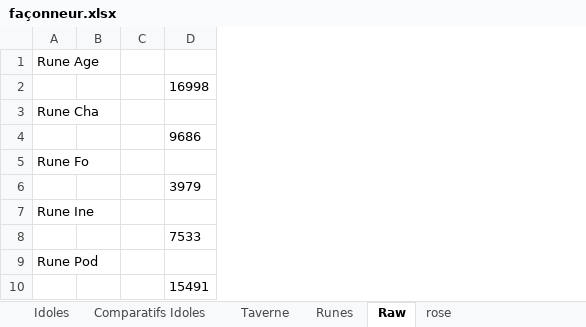
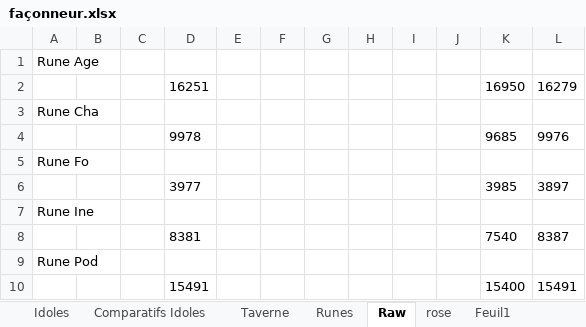
Before and after one commit to Greenlamp2/DofusRune, an Excel workbook: façonneur.xlsx, sheet Raw, drawn as a sheet; only a part is shown; values as stored, in another font and other column widths than the file's, no borders; removed rows and columns are numbered as before the commit, all else as after; the diff names each change by its address in the sheet, - before the commit and + after, or states it on an @@ line.

```diff
--- a/façonneur.xlsx (sheet Raw)
+++ b/façonneur.xlsx (sheet Raw)
+sheet tab: Feuil1
-column D, rows 2-10: 16998 |  | 9686 |  | 3979 |  | 7533 |  | 15491
+column D, rows 2-10: 16251 |  | 9978 |  | 3977 |  | 8381 |  | 15491
+column E, empty
+column F, empty
+column G, empty
+column H, empty
+column I, empty
+column J, empty
+column K, rows 2-10: 16950 |  | 9685 |  | 3985 |  | 7540 |  | 15400
+column L, rows 2-10: 16279 |  | 9976 |  | 3897 |  | 8387 |  | 15491
```
Also changed, not shown: sheet Runes, sheet rose, run.xlsx.
